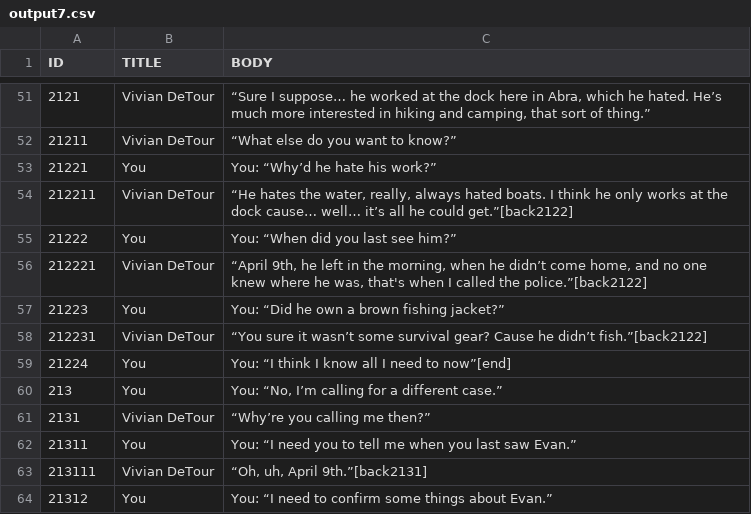
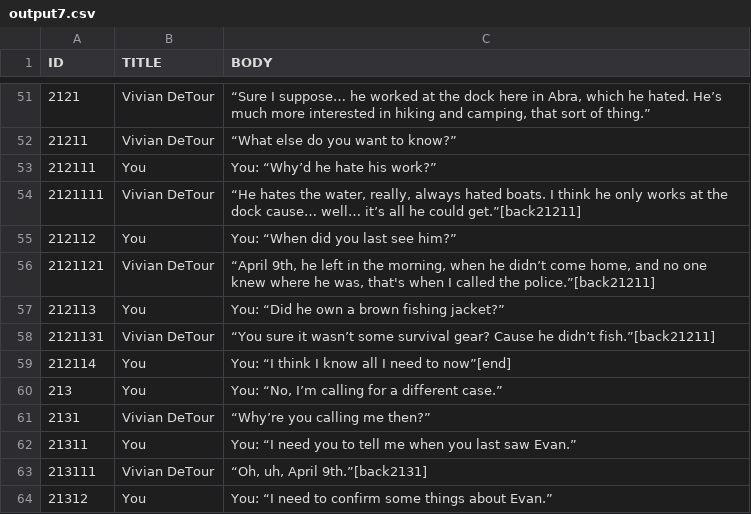
Before and after one commit to McNickMaster/CryptidCaseFiles, a CSV file: Assets/TextSRC/output7.csv, drawn as a sheet; only a part is shown, gaps mark what is left out.

```diff
--- a/Assets/TextSRC/output7.csv
+++ b/Assets/TextSRC/output7.csv
@@ -52,9 +52,9 @@ ID,TITLE,BODY
 21211,Vivian DeTour,“What else do you want to know?”
-21221,You,You: “Why’d he hate his work?”
-212211,Vivian DeTour,"“He hates the water, really, always hated boats. I think he only works at the dock cause… well… it’s all he could get.”[back2122]"
-21222,You,You: “When did you last see him?”
-212221,Vivian DeTour,"“April 9th, he left in the morning, when he didn’t come home, and no one knew where he was, that's when I called the police.”[back2122]"
-21223,You,You: “Did he own a brown fishing jacket?”
-212231,Vivian DeTour,“You sure it wasn’t some survival gear? Cause he didn’t fish.”[back2122]
-21224,You,You: “I think I know all I need to now”[end]
+212111,You,You: “Why’d he hate his work?”
+2121111,Vivian DeTour,"“He hates the water, really, always hated boats. I think he only works at the dock cause… well… it’s all he could get.”[back21211]"
+212112,You,You: “When did you last see him?”
+2121121,Vivian DeTour,"“April 9th, he left in the morning, when he didn’t come home, and no one knew where he was, that's when I called the police.”[back21211]"
+212113,You,You: “Did he own a brown fishing jacket?”
+2121131,Vivian DeTour,“You sure it wasn’t some survival gear? Cause he didn’t fish.”[back21211]
+212114,You,You: “I think I know all I need to now”[end]
 213,You,"You: “No, I’m calling for a different case.”"
```
Also changed, not shown: Assets/TextSRC/test4.csv, 1 other file.
